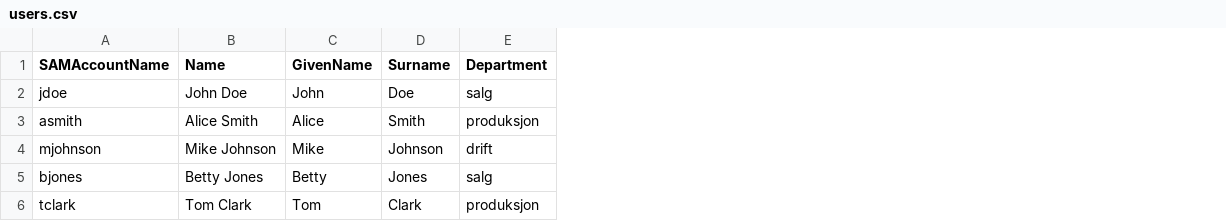
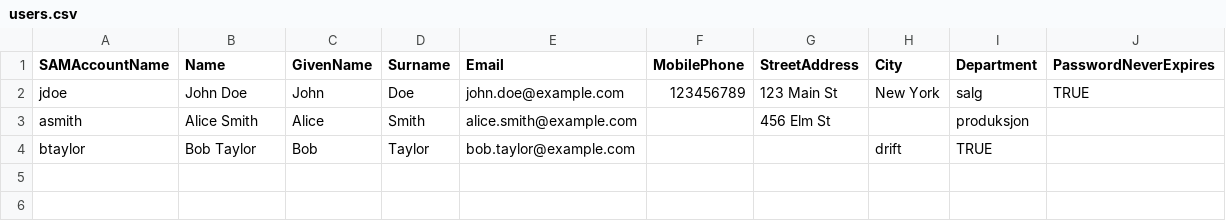
Before and after one commit to Velcola/WS-PS-SCRIPT, a CSV file: users.csv, drawn as a sheet; removed rows and columns are numbered as before the commit, all else as after; the diff names each change by its address in the sheet, - before the commit and + after, or states it on an @@ line.

Commit message:
Update users.csv

```diff
--- a/users.csv
+++ b/users.csv
+column E (Email), rows 2-3: john.doe@example.com | alice.smith@example.com
+column F (MobilePhone), row 2: 123456789
+column G (StreetAddress), rows 2-3: 123 Main St | 456 Elm St
+column H (City), row 2: New York
+column J (PasswordNeverExpires), row 2: TRUE
-row 4: mjohnson | Mike Johnson | Mike | Johnson | drift
-row 5: bjones | Betty Jones | Betty | Jones | salg
-row 6: tclark | Tom Clark | Tom | Clark | produksjon
+row 4: btaylor | Bob Taylor | Bob | Taylor | bob.taylor@example.com |  |  | drift | TRUE
```
